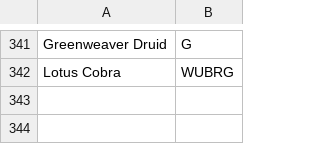
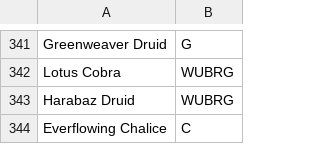
Before and after one commit to bobbarnes1981/cs-sdl, a CSV file: Arcane/Arcane/src/main/resources/data/titleToCardColors.csv, drawn as a sheet; only a part is shown, gaps mark what is left out; the diff names each change by its address in the sheet, - before the commit and + after, or states it on an @@ line.

```diff
--- a/Arcane/Arcane/src/main/resources/data/titleToCardColors.csv
+++ b/Arcane/Arcane/src/main/resources/data/titleToCardColors.csv
+row 343: Harabaz Druid | WUBRG
+row 344: Everflowing Chalice | C
```
Also changed, not shown: Arcane/Arcane/src/main/resources/data/titleToLandColors.csv, 13 other files.
